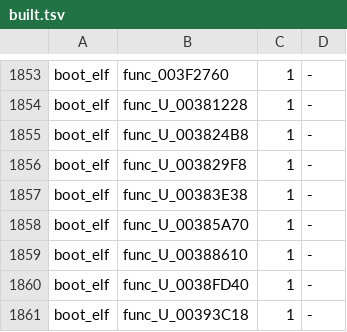
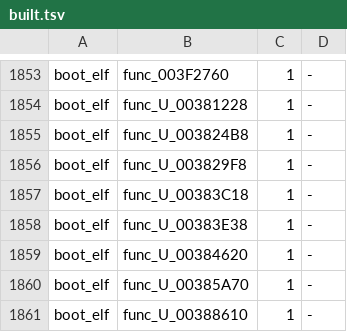
Before and after one commit to OpenRAC/rac3-decomp, a TSV file: config/us/built.tsv, drawn as a sheet; only a part is shown, gaps mark what is left out; the shorter side is filled out with more unchanged rows; the diff covers the shown part only.

```diff
--- a/config/us/built.tsv
+++ b/config/us/built.tsv
@@ -1856,3 +1856,5 @@ boot_elf	func_U_003824B8	1	-
 boot_elf	func_U_003829F8	1	-
+boot_elf	func_U_00383C18	1	-
 boot_elf	func_U_00383E38	1	-
+boot_elf	func_U_00384620	1	-
 boot_elf	func_U_00385A70	1	-
```
Also changed, not shown: 9 added rows elsewhere in this file, 15 other files.
